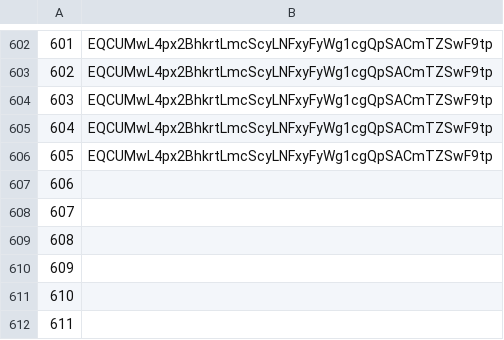
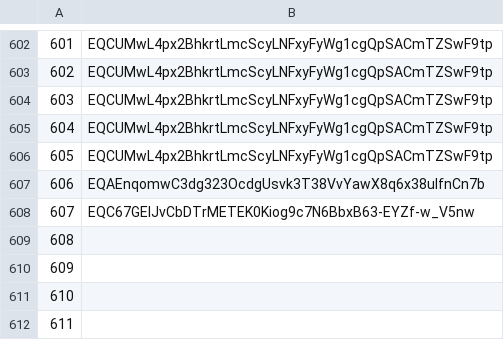
Before and after one commit to mir-one/fingerprints, a CSV file: nfts_new.csv, drawn as a sheet; only a part is shown, gaps mark what is left out.

Commit message:
fix

```diff
--- a/nfts_new.csv
+++ b/nfts_new.csv
@@ -606,4 +606,4 @@
 605,EQCUMwL4px2BhkrtLmcScyLNFxyFyWg1cgQpSACmTZSwF9tp
-606,
-607,
+606,EQAEnqomwC3dg323OcdgUsvk3T38VvYawX8q6x38ulfnCn7b
+607,EQC67GElJvCbDTrMETEK0Kiog9c7N6BbxB63-EYZf-w_V5nw
 608,
```
